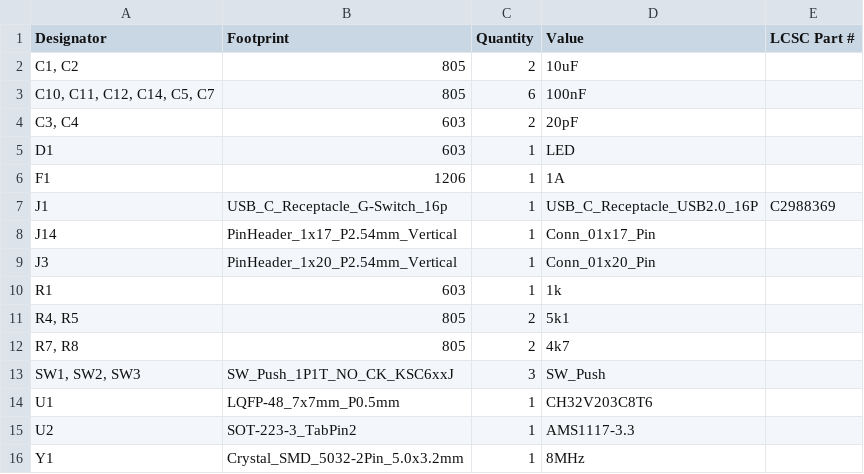
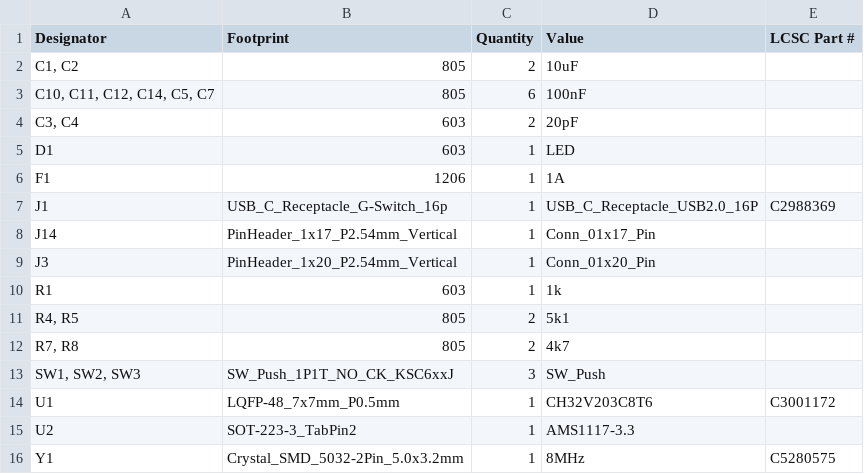
Before and after one commit to Blakesands/ch32v203_gerbers, a CSV file: C8T6/CH32V203_breakout_C8T6_breadboard_friendly_bom.csv, drawn as a sheet.

Commit message:
Revise BOM with updated part numbers
Updated LCSC Part # for U1 and added missing parts.

```diff
--- a/C8T6/CH32V203_breakout_C8T6_breadboard_friendly_bom.csv
+++ b/C8T6/CH32V203_breakout_C8T6_breadboard_friendly_bom.csv
@@ -13,4 +13,4 @@ R1,603,1,1k,
 "SW1, SW2, SW3",SW_Push_1P1T_NO_CK_KSC6xxJ,3,SW_Push,
-U1,LQFP-48_7x7mm_P0.5mm,1,CH32V203C8T6,
+U1,LQFP-48_7x7mm_P0.5mm,1,CH32V203C8T6, C3001172
 U2,SOT-223-3_TabPin2,1,AMS1117-3.3,
-Y1,Crystal_SMD_5032-2Pin_5.0x3.2mm,1,8MHz,
+Y1,Crystal_SMD_5032-2Pin_5.0x3.2mm,1,8MHz, C5280575
```
